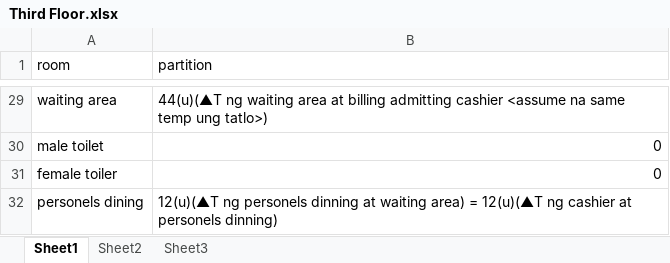
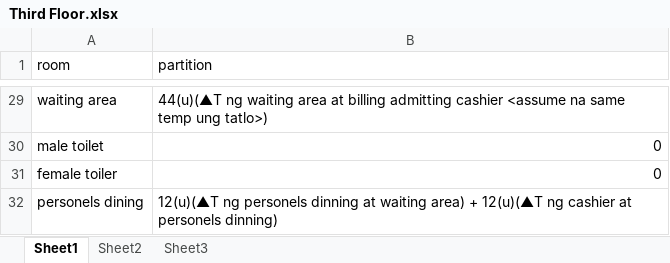
Before and after one commit to deviling124/Aircon, an Excel workbook: Excel/Room to Room Partition/Third Floor.xlsx, sheet Sheet1, drawn as a sheet; only a part is shown, gaps mark what is left out; values as stored, in another font and other column widths than the file's, no borders; the diff names each change by its address in the sheet, - before the commit and + after, or states it on an @@ line.

```diff
--- a/Excel/Room to Room Partition/Third Floor.xlsx (sheet Sheet1)
+++ b/Excel/Room to Room Partition/Third Floor.xlsx (sheet Sheet1)
-B32 (partition): …waiting area) = 12(u)(▲T ng…
+B32 (partition): …waiting area) + 12(u)(▲T ng…
```
Also changed, not shown: Excel/Room Data.xlsx, 1 other file.
